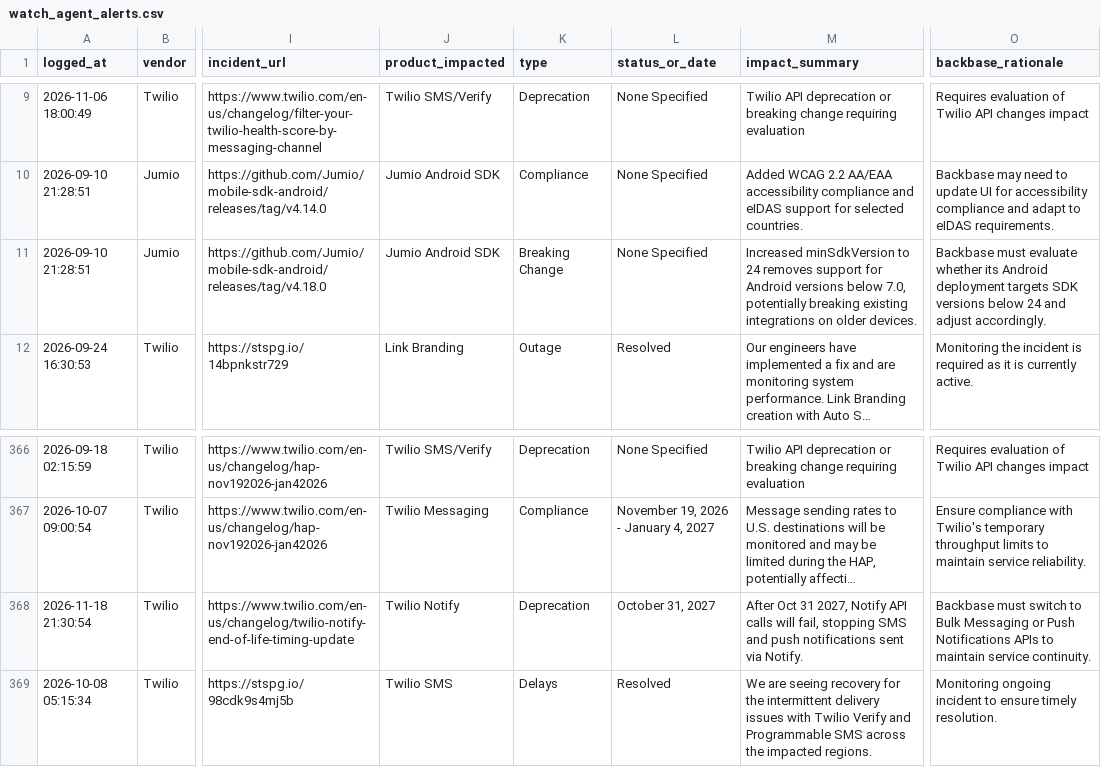
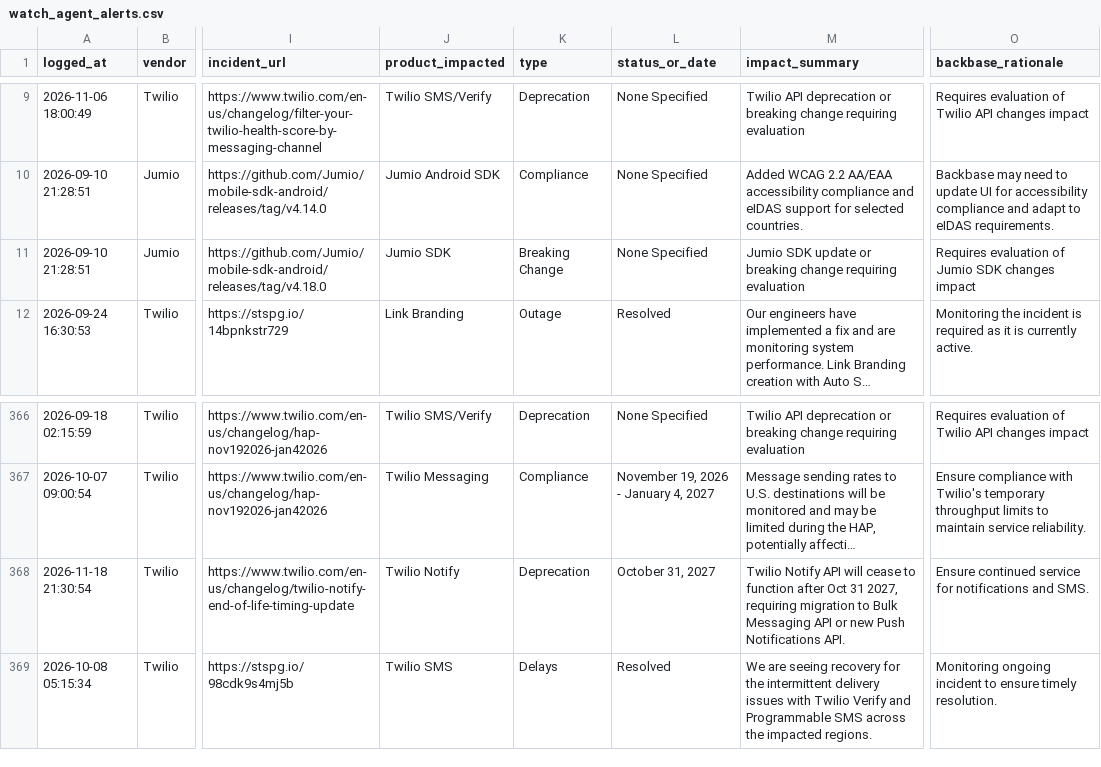
Before and after one commit to abhishek883388/ai_watch_marketplace, a CSV file: watch_agent_alerts.csv, drawn as a sheet; only a part is shown, gaps mark what is left out; long unchanged cells end in …; the diff names each change by its address in the sheet, - before the commit and + after, or states it on an @@ line.

```diff
--- a/watch_agent_alerts.csv
+++ b/watch_agent_alerts.csv
-J11 (product_impacted): Jumio Android SDK
+J11 (product_impacted): Jumio SDK
-M11 (impact_summary): Increased minSdkVersion to 24 removes support for Android versions below 7.0, potentially breaking existing integrations on older devices.
+M11 (impact_summary): Jumio SDK update or breaking change requiring evaluation
-O11 (backbase_rationale): Backbase must evaluate whether its Android deployment targets SDK versions below 24 and adjust accordingly.
+O11 (backbase_rationale): Requires evaluation of Jumio SDK changes impact
-M368 (impact_summary): After Oct 31 2027, Notify API calls will fail, stopping SMS and push notifications sent via Notify.
+M368 (impact_summary): Twilio Notify API will cease to function after Oct 31 2027, requiring migration to Bulk Messaging API or new Push Notifications API.
-O368 (backbase_rationale): Backbase must switch to Bulk Messaging or Push Notifications APIs to maintain service continuity.
+O368 (backbase_rationale): Ensure continued service for notifications and SMS.
```
Also changed, not shown: zendesk_watch_agent_alerts.csv.
